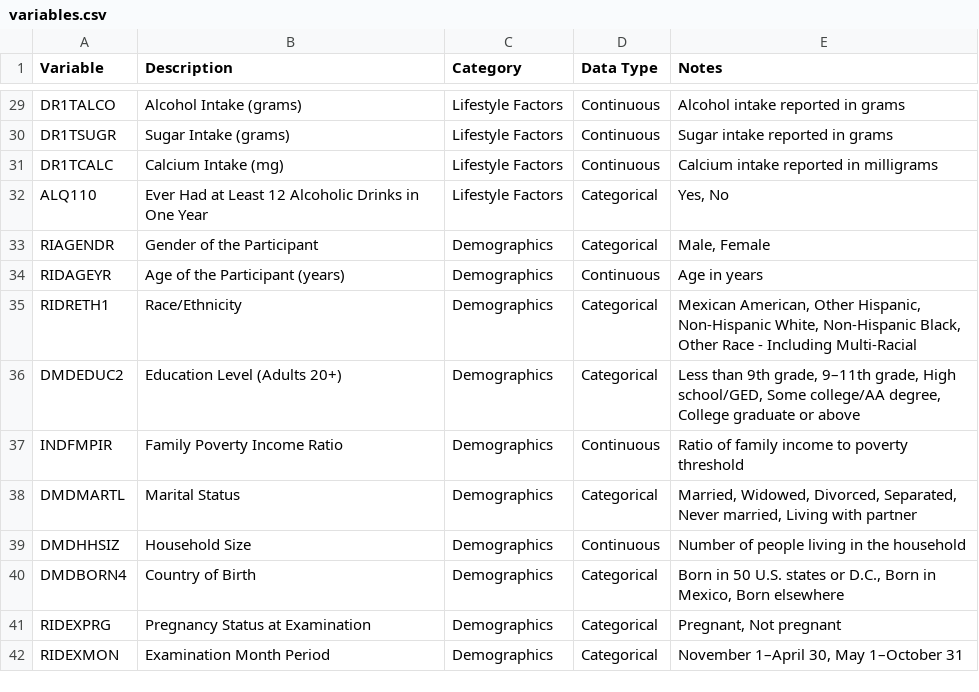
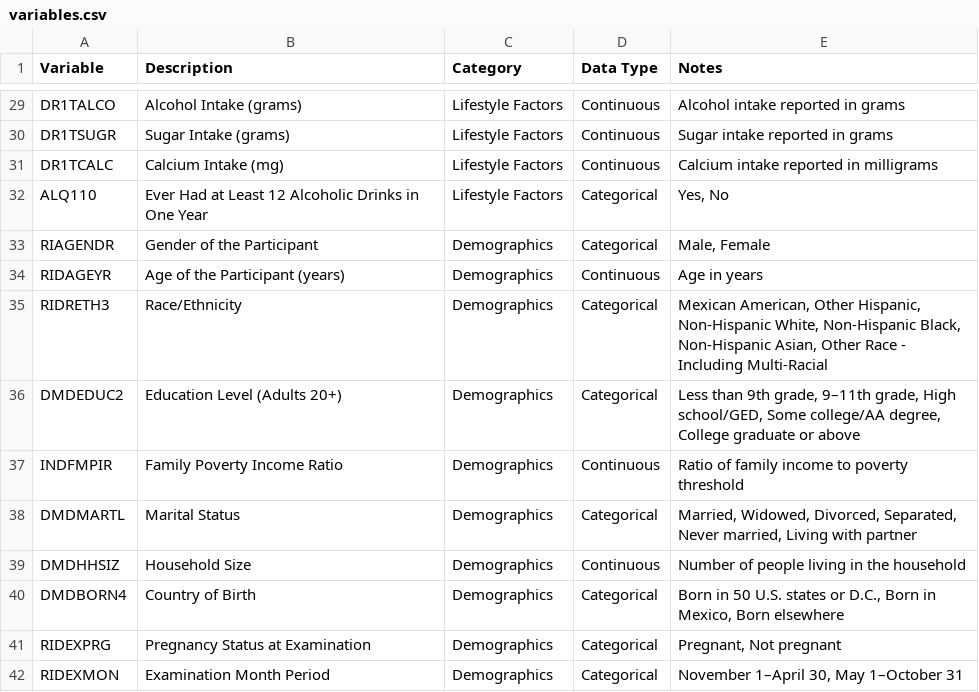
Before and after one commit to hynsam/BMI706_FinalProject, a CSV file: data_preprocessing/variables.csv, drawn as a sheet; only a part is shown, gaps mark what is left out.

Commit message:
new data

```diff
--- a/data_preprocessing/variables.csv
+++ b/data_preprocessing/variables.csv
@@ -34,3 +34,3 @@ RIAGENDR,Gender of the Participant,Demographics,Categorical,"Male, Female"
 RIDAGEYR,Age of the Participant (years),Demographics,Continuous,"Age in years"
-RIDRETH1,Race/Ethnicity,Demographics,Categorical,"Mexican American, Other Hispanic, Non-Hispanic White, Non-Hispanic Black, Other Race - Including Multi-Racial"
+RIDRETH3,Race/Ethnicity,Demographics,Categorical,"Mexican American, Other Hispanic, Non-Hispanic White, Non-Hispanic Black, Non-Hispanic Asian, Other Race - Including Multi-Racial"
 DMDEDUC2,Education Level (Adults 20+),Demographics,Categorical,"Less than 9th grade, 9–11th grade, High school/GED, Some college/AA degree, College graduate or above"
```
Also changed, not shown: 3 other files.
